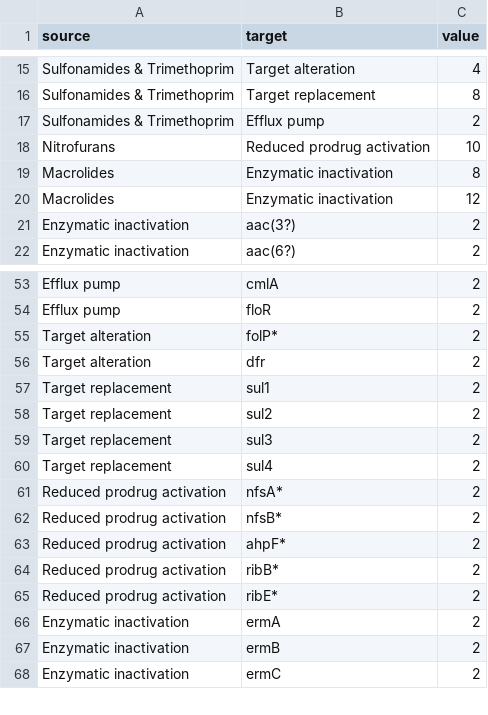
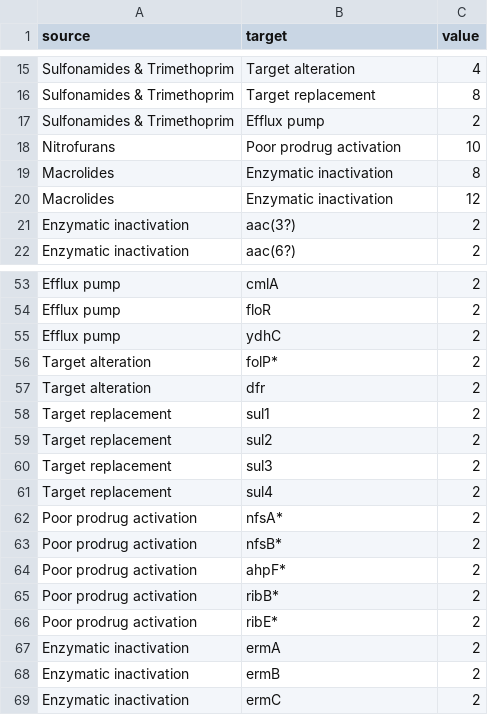
Before and after one commit to sburgess2/sankey_amr, a CSV file: data/resistance_mechanisms.csv, drawn as a sheet; only a part is shown, gaps mark what is left out.

Commit message:
Changed reduced prodrug to poor prodrug. Added in ydhC

```diff
--- a/data/resistance_mechanisms.csv
+++ b/data/resistance_mechanisms.csv
@@ -17,3 +17,3 @@ Sulfonamides & Trimethoprim,Target replacement,8
 Sulfonamides & Trimethoprim,Efflux pump,2
-Nitrofurans,Reduced prodrug activation,10
+Nitrofurans,Poor prodrug activation,10
 Macrolides,Enzymatic inactivation,8
@@ -54,2 +54,3 @@ Efflux pump,cmlA,2
 Efflux pump,floR,2
+Efflux pump,ydhC,2
 Target alteration,folP*,2
@@ -60,7 +61,7 @@ Target replacement,sul3,2
 Target replacement,sul4,2
-Reduced prodrug activation,nfsA*,2
-Reduced prodrug activation,nfsB*,2
-Reduced prodrug activation,ahpF*,2
-Reduced prodrug activation,ribB*,2
-Reduced prodrug activation,ribE*,2
+Poor prodrug activation,nfsA*,2
+Poor prodrug activation,nfsB*,2
+Poor prodrug activation,ahpF*,2
+Poor prodrug activation,ribB*,2
+Poor prodrug activation,ribE*,2
 Enzymatic inactivation,ermA,2
```
